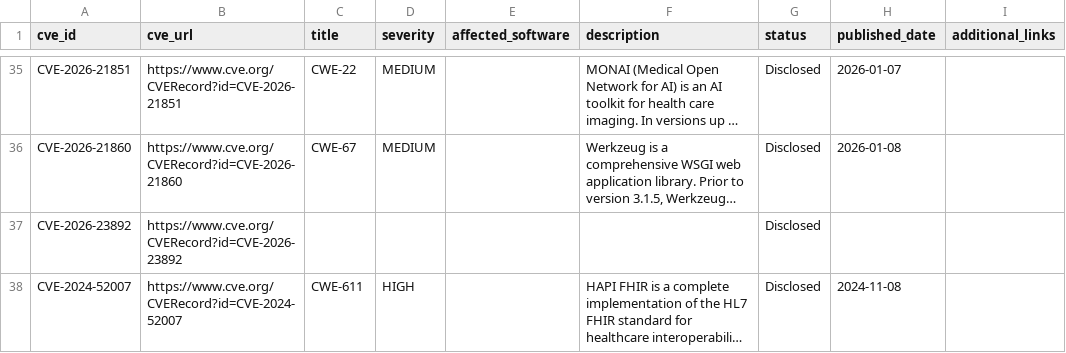
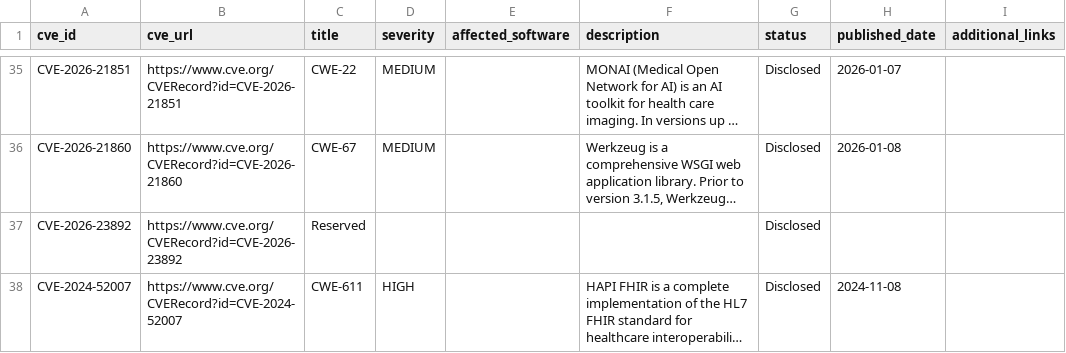
Before and after one commit to TitanCAProject/TitanCAProject.github.io, a CSV file: assets/cves.csv, drawn as a sheet; only a part is shown, gaps mark what is left out; long unchanged cells end in …; the diff names each change by its address in the sheet, - before the commit and + after, or states it on an @@ line.

Commit message:
Update cves.csv

```diff
--- a/assets/cves.csv
+++ b/assets/cves.csv
-C37 (title): (empty)
+C37 (title): Reserved
```
